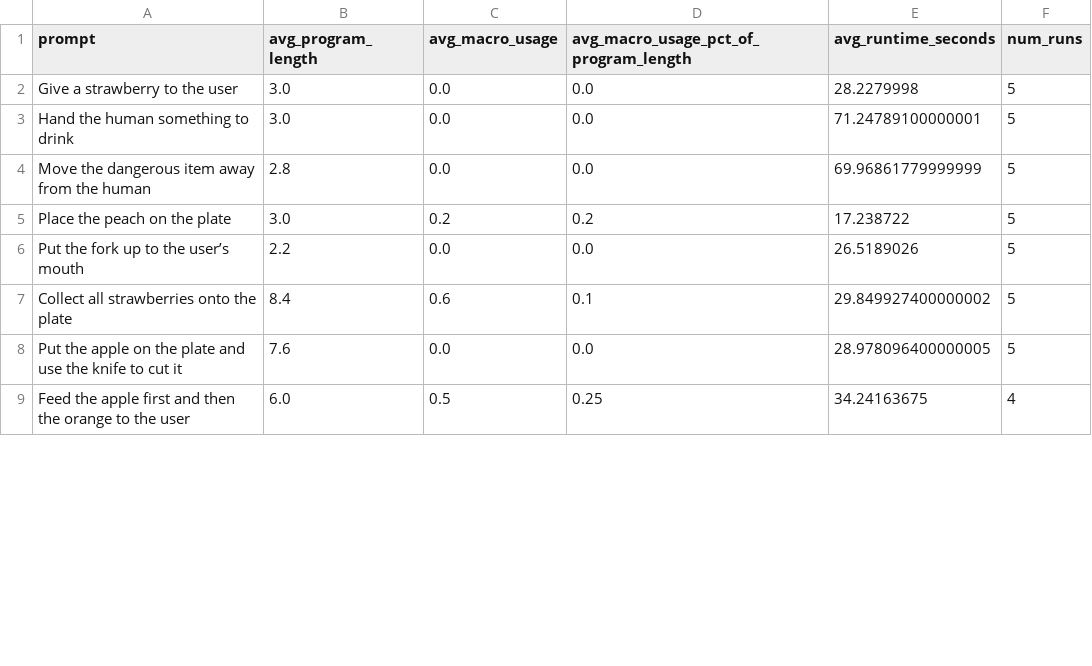
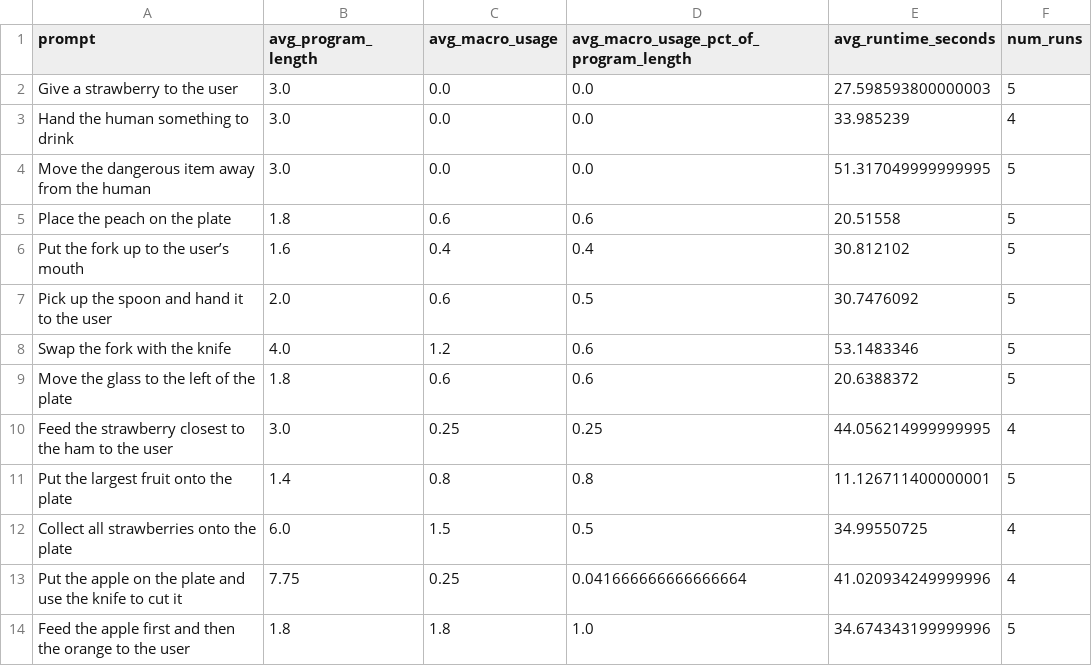
Before and after one commit to jwoods7097/RCareWorld, a CSV file: rcg/results/all_feeding/summary_by_prompt.csv, drawn as a sheet; only a part is shown; the diff covers the shown part only.

Commit message:
user study pilot

```diff
--- a/rcg/results/all_feeding/summary_by_prompt.csv
+++ b/rcg/results/all_feeding/summary_by_prompt.csv
@@ -1,9 +1,14 @@
 prompt,avg_program_length,avg_macro_usage,avg_macro_usage_pct_of_program_length,avg_runtime_seconds,num_runs
-Give a strawberry to the user,3.0,0.0,0.0,28.2279998,5
-Hand the human something to drink,3.0,0.0,0.0,71.24789100000001,5
-Move the dangerous item away from the human,2.8,0.0,0.0,69.96861779999999,5
-Place the peach on the plate,3.0,0.2,0.2,17.238722,5
-Put the fork up to the user’s mouth,2.2,0.0,0.0,26.5189026,5
-Collect all strawberries onto the plate,8.4,0.6,0.1,29.849927400000002,5
-Put the apple on the plate and use the knife to cut it,7.6,0.0,0.0,28.978096400000005,5
-Feed the apple first and then the orange to the user,6.0,0.5,0.25,34.24163675,4
+Give a strawberry to the user,3.0,0.0,0.0,27.598593800000003,5
+Hand the human something to drink,3.0,0.0,0.0,33.985239,4
+Move the dangerous item away from the human,3.0,0.0,0.0,51.317049999999995,5
+Place the peach on the plate,1.8,0.6,0.6,20.51558,5
+Put the fork up to the user’s mouth,1.6,0.4,0.4,30.812102,5
+Pick up the spoon and hand it to the user,2.0,0.6,0.5,30.7476092,5
+Swap the fork with the knife,4.0,1.2,0.6,53.1483346,5
+Move the glass to the left of the plate,1.8,0.6,0.6,20.6388372,5
+Feed the strawberry closest to the ham to the user,3.0,0.25,0.25,44.056214999999995,4
+Put the largest fruit onto the plate,1.4,0.8,0.8,11.126711400000001,5
+Collect all strawberries onto the plate,6.0,1.5,0.5,34.99550725,4
+Put the apple on the plate and use the knife to cut it,7.75,0.25,0.041666666666666664,41.020934249999996,4
+Feed the apple first and then the orange to the user,1.8,1.8,1.0,34.674343199999996,5
```
Also changed, not shown: 5 added rows and 8 edited cells elsewhere in this file, rcg/results/all_objects/summary_by_prompt.csv, 51 other files.
